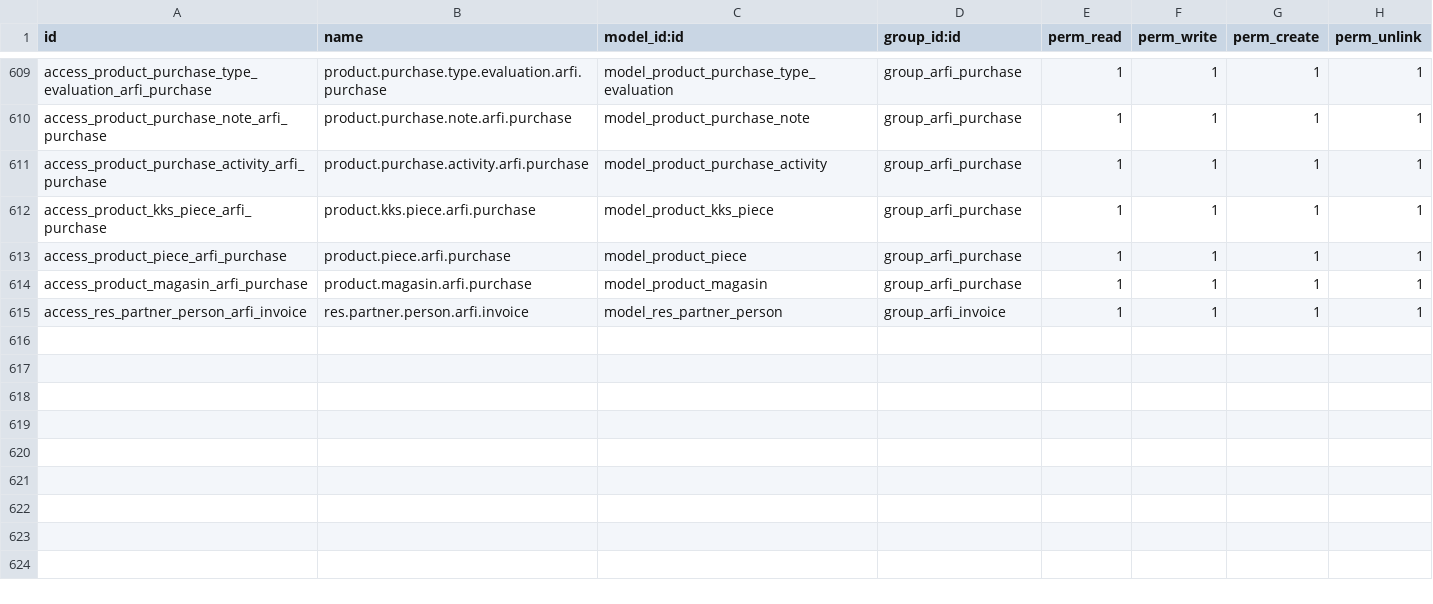
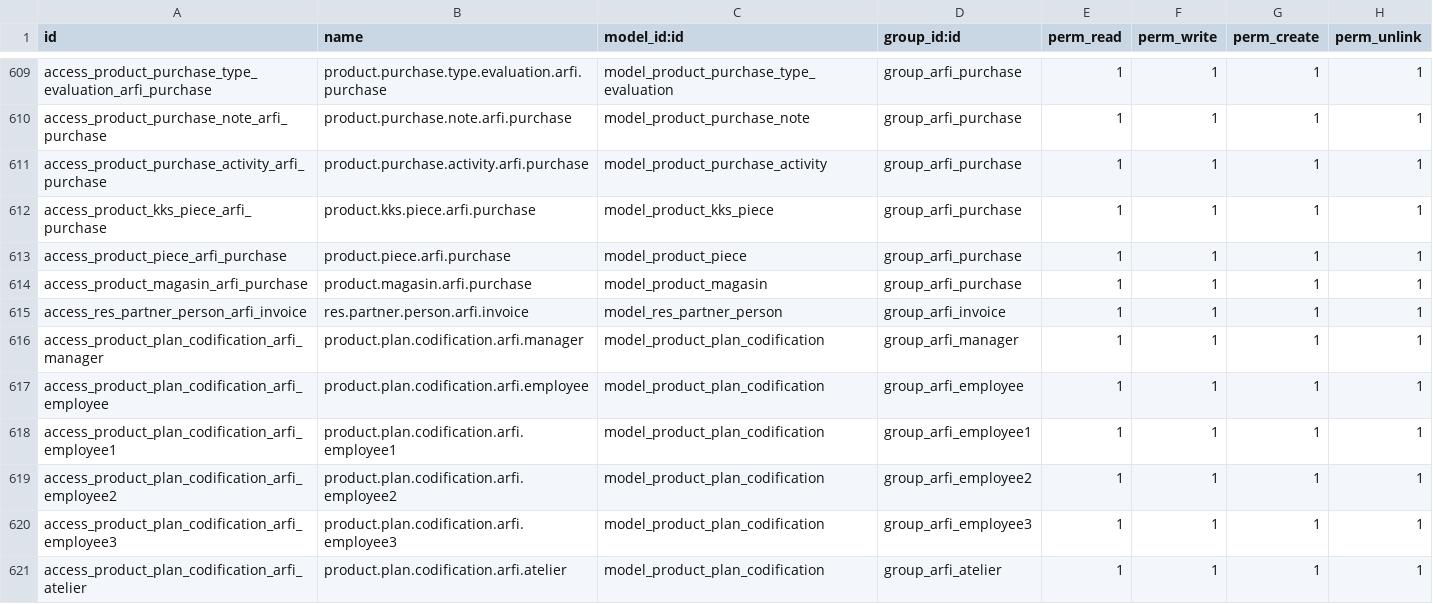
Before and after one commit to yassineeouatri/Arfi, a CSV file: security/ir.model.access.csv, drawn as a sheet; only a part is shown, gaps mark what is left out.

Commit message:
Add security for codification object

```diff
--- a/security/ir.model.access.csv
+++ b/security/ir.model.access.csv
@@ -615 +615,7 @@ access_product_magasin_arfi_purchase,product.magasin.arfi.purchase,model_product
 access_res_partner_person_arfi_invoice,res.partner.person.arfi.invoice,model_res_partner_person,group_arfi_invoice,1,1,1,1
+access_product_plan_codification_arfi_manager,product.plan.codification.arfi.manager,model_product_plan_codification,group_arfi_manager,1,1,1,1
+access_product_plan_codification_arfi_employee,product.plan.codification.arfi.employee,model_product_plan_codification,group_arfi_employee,1,1,1,1
+access_product_plan_codification_arfi_employee1,product.plan.codification.arfi.employee1,model_product_plan_codification,group_arfi_employee1,1,1,1,1
+access_product_plan_codification_arfi_employee2,product.plan.codification.arfi.employee2,model_product_plan_codification,group_arfi_employee2,1,1,1,1
+access_product_plan_codification_arfi_employee3,product.plan.codification.arfi.employee3,model_product_plan_codification,group_arfi_employee3,1,1,1,1
+access_product_plan_codification_arfi_atelier,product.plan.codification.arfi.atelier,model_product_plan_codification,group_arfi_atelier,1,1,1,1
```
